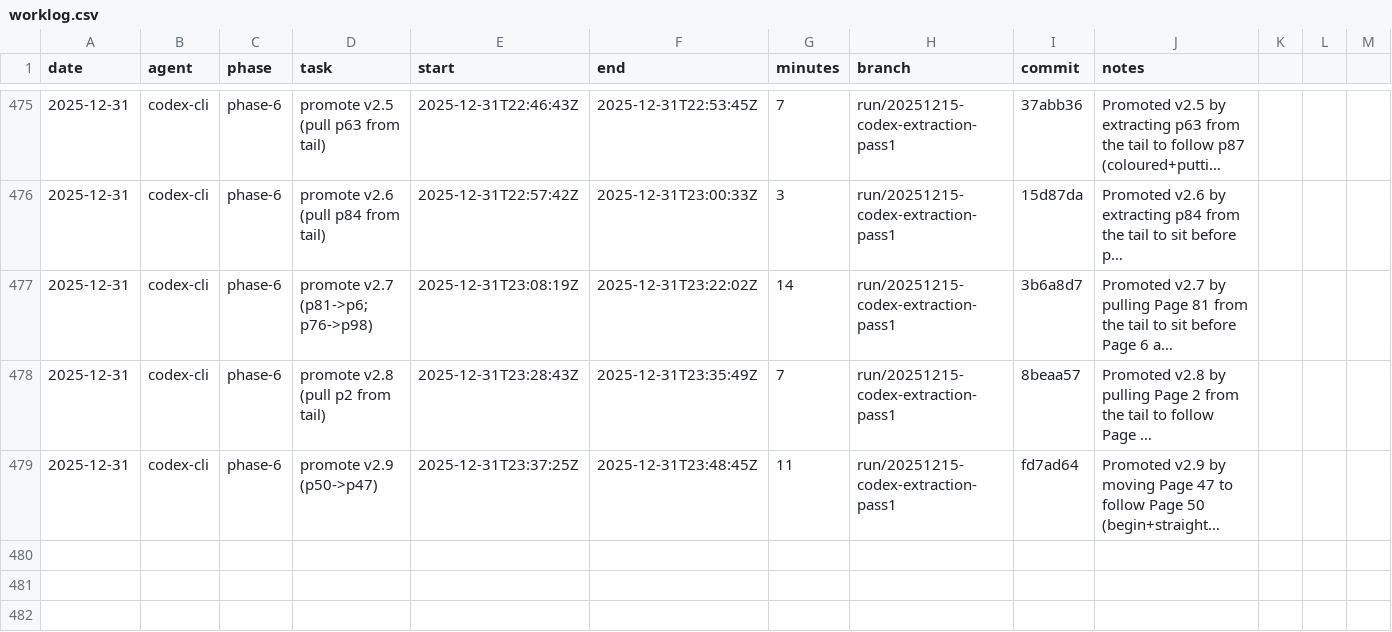
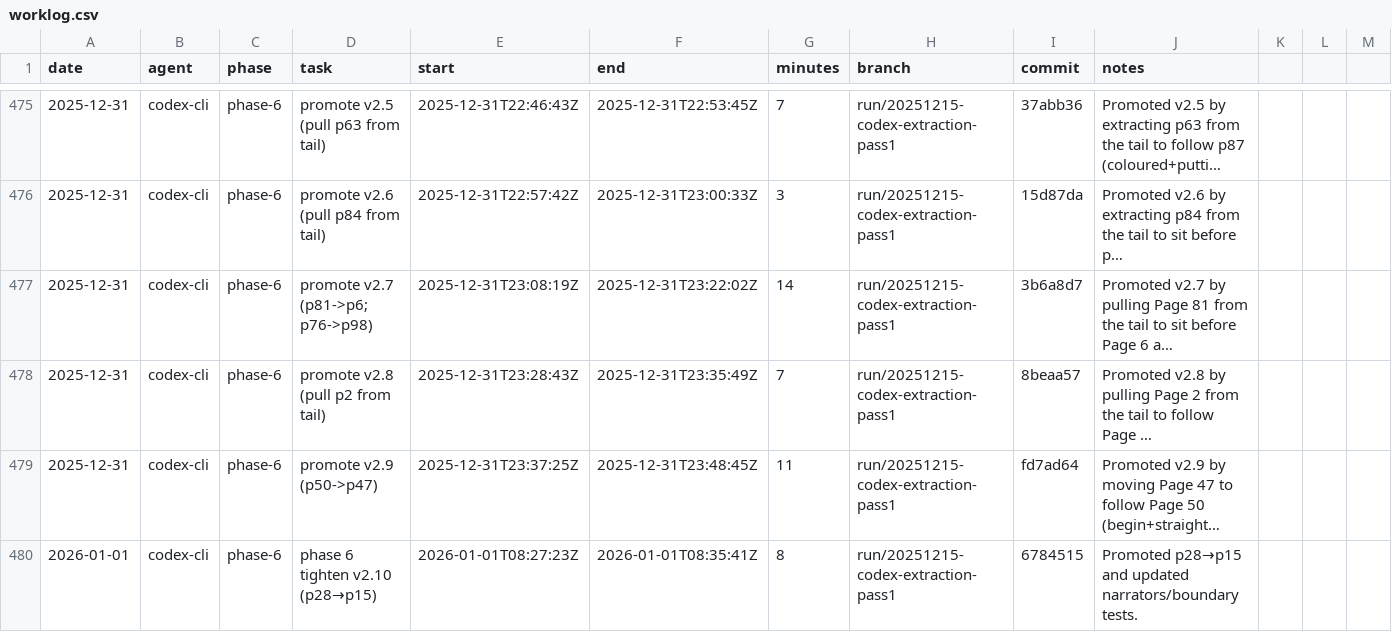
Before and after one commit to seanbetts/cains-jawbone, a CSV file: Worklog/worklog.csv, drawn as a sheet; only a part is shown, gaps mark what is left out; long unchanged cells end in …; the diff names each change by its address in the sheet, - before the commit and + after, or states it on an @@ line.

Commit message:
Worklog: 2026-01-01 phase-6 (p28→p15)

```diff
--- a/Worklog/worklog.csv
+++ b/Worklog/worklog.csv
+row 480: 2026-01-01 | codex-cli | phase-6 | phase 6 tighten v2.10 (p28→p15) | 2026-01-01T08:27:23Z | 2026-01-01T08:35:41Z | 8 | run/20251215-codex-extraction-pass1 | 6784515 | Promoted p28→p15 and updated narrators/boundary tests.
```
